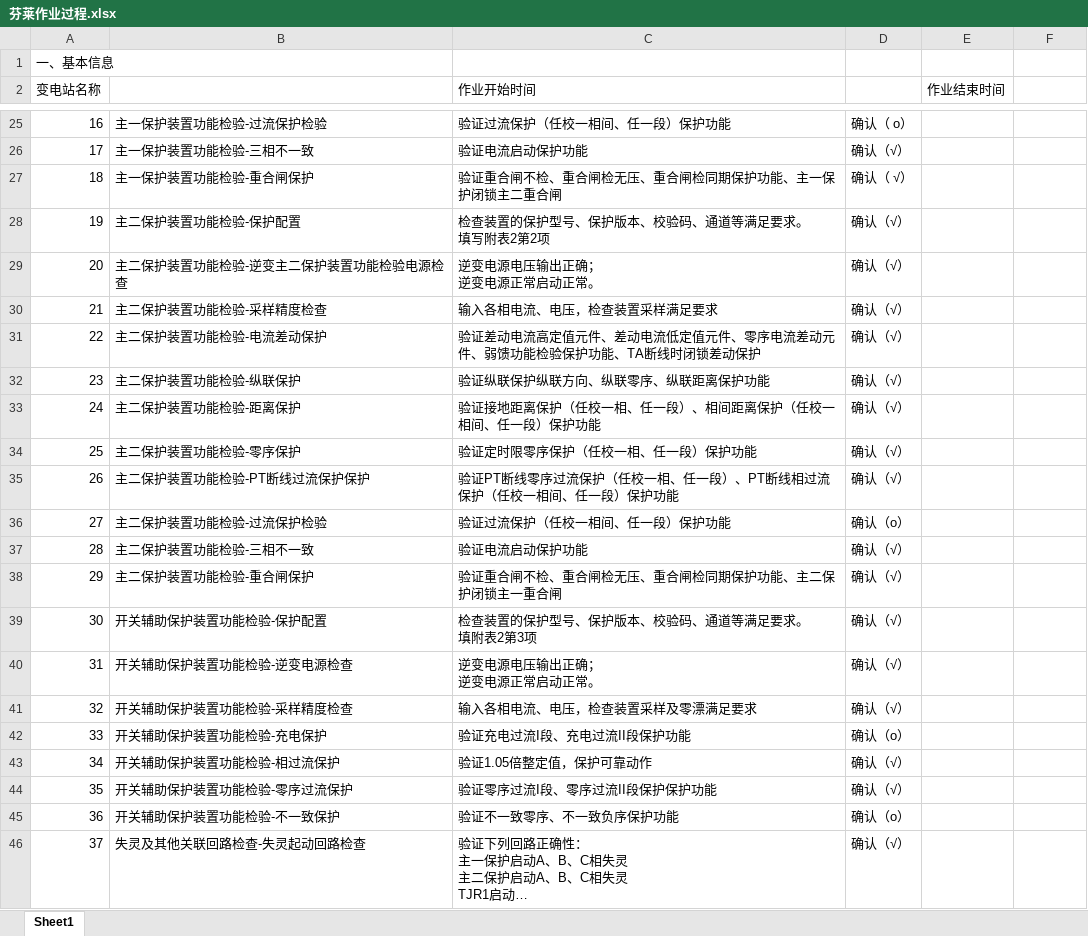
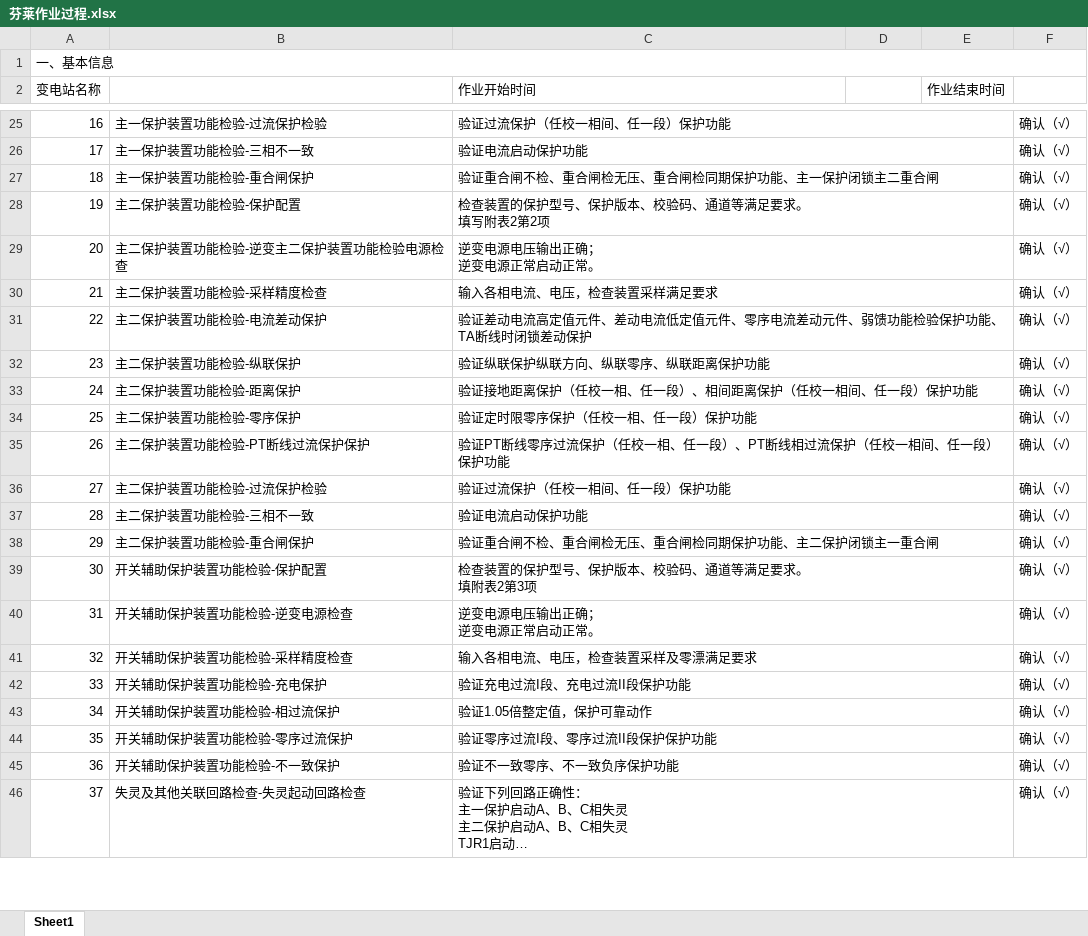
Before and after one commit to huangyula/MyCamera, an Excel workbook: app/src/main/assets/res/芬莱作业过程.xlsx, sheet Sheet1, drawn as a sheet; only a part is shown, gaps mark what is left out; long unchanged cells end in …; values as stored, in another font and other column widths than the file's, no cell formats; the diff covers the shown part only; the diff names each change by its address in the sheet, - before the commit and + after, or states it on an @@ line.

```diff
--- a/app/src/main/assets/res/芬莱作业过程.xlsx (sheet Sheet1)
+++ b/app/src/main/assets/res/芬莱作业过程.xlsx (sheet Sheet1)
+A1:F1 merged
+C25:E25 merged
-D25: 确认（ o）
+D25: (empty)
-F25:F46: (empty)
+F25:F46: 确认（√）
+C26:E26 merged
-D26: 确认（√）
+D26: (empty)
+C27:E27 merged
-D27: 确认（ √）
+D27: (empty)
+C28:E28 merged
-D28:D35: 确认（√）
+D28:D35: (empty)
+C29:E29 merged
+C30:E30 merged
+C31:E31 merged
+C32:E32 merged
+C33:E33 merged
+C34:E34 merged
+C35:E35 merged
+C36:E36 merged
-D36: 确认（o）
+D36: (empty)
+C37:E37 merged
-D37:D41: 确认（√）
+D37:D41: (empty)
+C38:E38 merged
+C39:E39 merged
+C40:E40 merged
+C41:E41 merged
+C42:E42 merged
-D42: 确认（o）
+D42: (empty)
+C43:E43 merged
-D43:D44: 确认（√）
+D43:D44: (empty)
+C44:E44 merged
+C45:E45 merged
-D45: 确认（o）
+D45: (empty)
+C46:E46 merged
-D46: 确认（√）
+D46: (empty)
```
Also changed, not shown: 1 removed row, 76 edited cells, merged cells and row numbers in column A elsewhere in this sheet, cell formats, app/src/main/assets/res/220kV砚后甲线二次措施单.xlsx, 28 other files.
